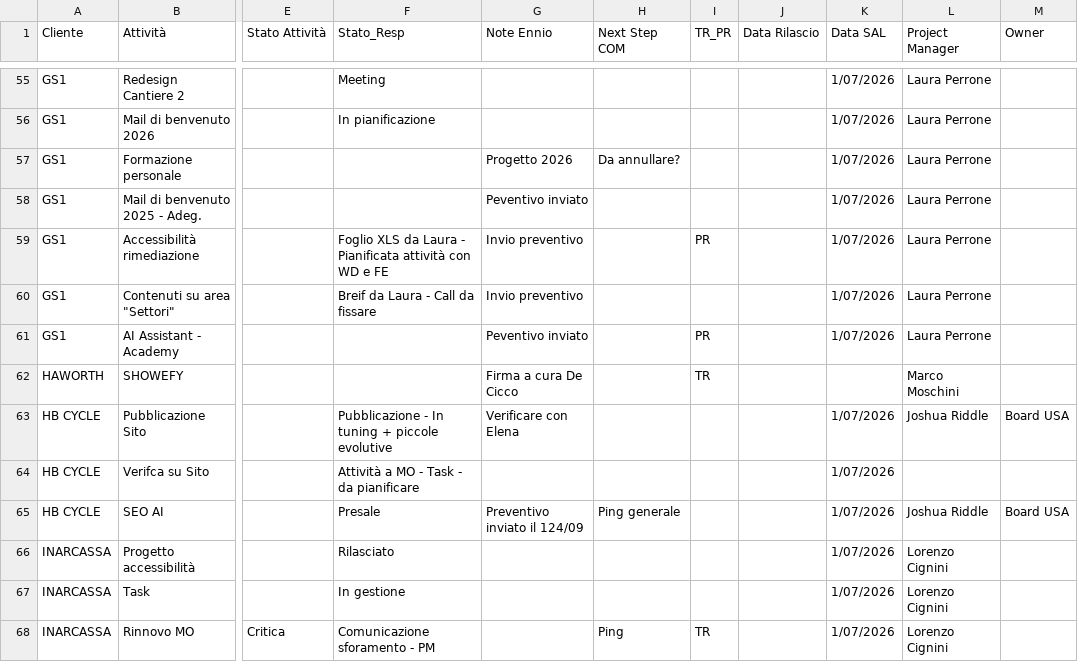
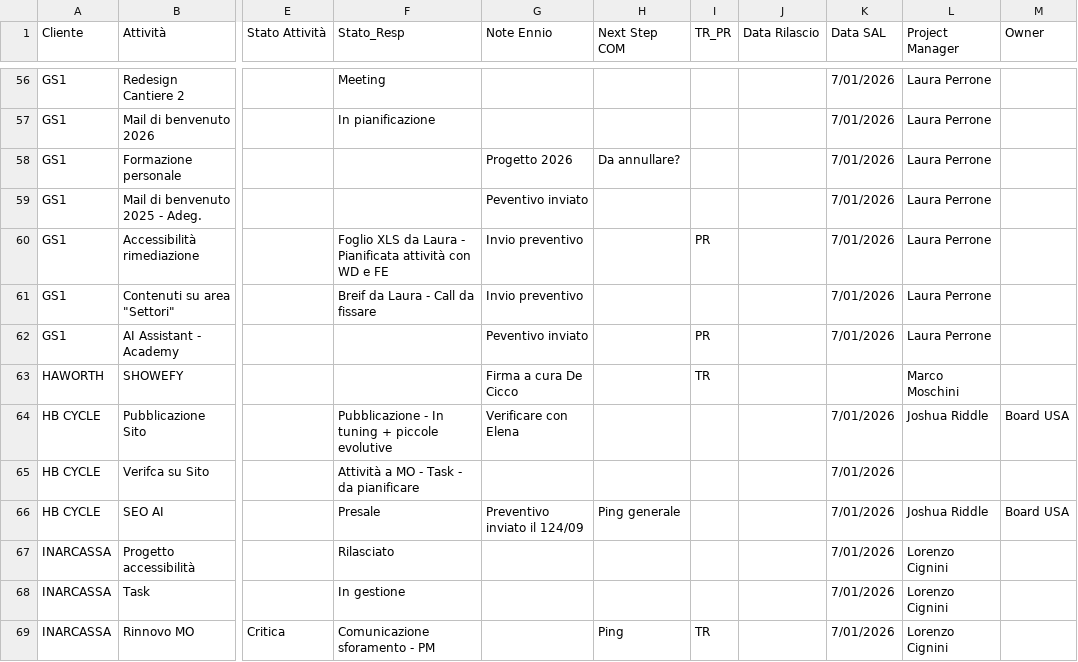
Before and after one commit to ennioschiavoni/progetti-data, a CSV file: progetti.csv, drawn as a sheet; only a part is shown, gaps mark what is left out; addresses are those after the commit; the diff covers the shown part only; the diff names each change by its address in the sheet, - before the commit and + after, or states it on an @@ line.

```diff
--- a/progetti.csv
+++ b/progetti.csv
-K56:K62 (Data SAL): 1/07/2026
+K56:K62 (Data SAL): 7/01/2026
-K64:K69 (Data SAL): 1/07/2026
+K64:K69 (Data SAL): 7/01/2026
```
Also changed, not shown: 1 added row and 180 edited cells elsewhere in this file.
